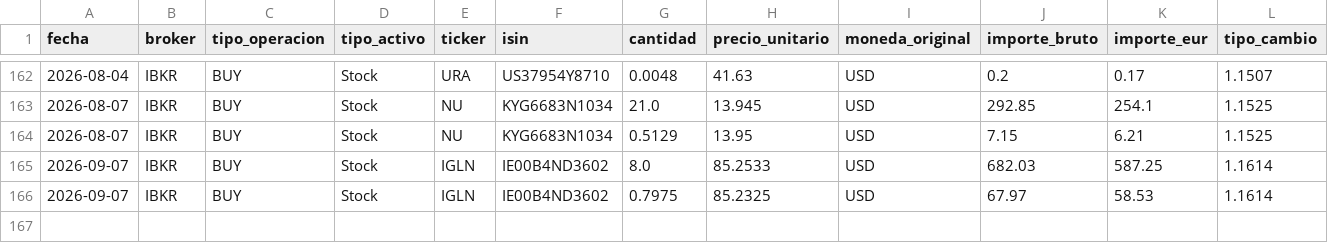
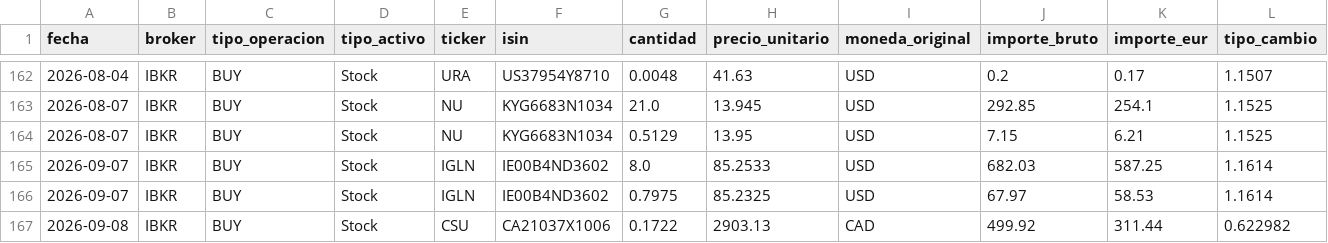
Before and after one commit to pablocarro1718/test, a CSV file: inversiones_unificadas.csv, drawn as a sheet; only a part is shown, gaps mark what is left out; rows hold the shown columns only; the diff names each change by its address in the sheet, - before the commit and + after, or states it on an @@ line.

```diff
--- a/inversiones_unificadas.csv
+++ b/inversiones_unificadas.csv
+row 167: 2026-09-08 | IBKR | BUY | Stock | CSU | CA21037X1006 | 0.1722 | 2903.13 | CAD | 499.92 | 311.44 | 0.622982
```
Also changed, not shown: ibkr_transactions.csv, 1 other file.
